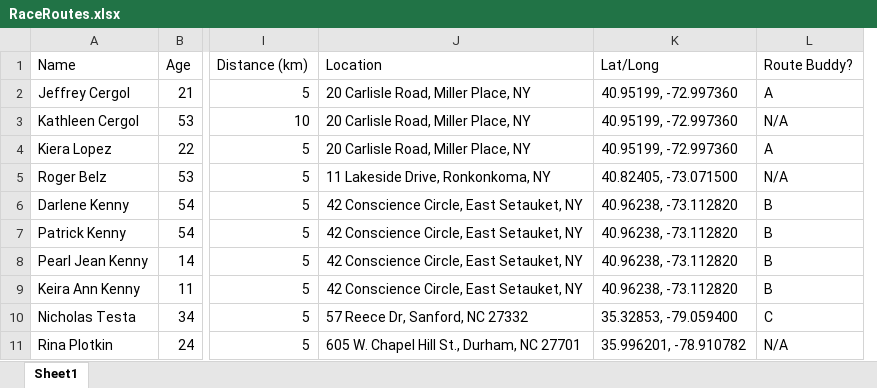
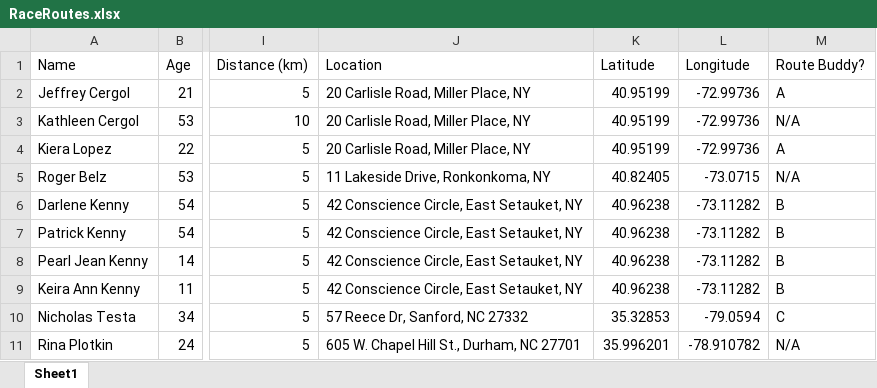
Before and after one commit to sidmadala/EmbarcRaceCreator, an Excel workbook: app/data/RaceRoutes.xlsx, sheet Sheet1, drawn as a sheet; only a part is shown, gaps mark what is left out; values as stored, in another font and other column widths than the file's, no cell formats; charts and pictures not drawn; removed rows and columns are numbered as before the commit, all else as after; the diff names each change by its address in the sheet, - before the commit and + after, or states it on an @@ line.

```diff
--- a/app/data/RaceRoutes.xlsx (sheet Sheet1)
+++ b/app/data/RaceRoutes.xlsx (sheet Sheet1)
-column K (Lat/Long), rows 2-11: 40.95199, -72.997360 | 40.95199, -72.997360 | 40.95199, -72.997360 | 40.82405, -73.071500 | 40.96238, -73.112820 | 40.96238, -73.112820 | 40.96238, -73.112820 | 40.96238, -73.112820 | 35.32853, -79.059400 | 35.996201, -78.910782
+column K (Latitude), rows 2-11: 40.95199 | 40.95199 | 40.95199 | 40.82405 | 40.96238 | 40.96238 | 40.96238 | 40.96238 | 35.32853 | 35.996201
+column L (Longitude), rows 2-11: -72.99736 | -72.99736 | -72.99736 | -73.0715 | -73.11282 | -73.11282 | -73.11282 | -73.11282 | -79.0594 | -78.910782
```
Also changed, not shown: cell formats, 6 other files.
